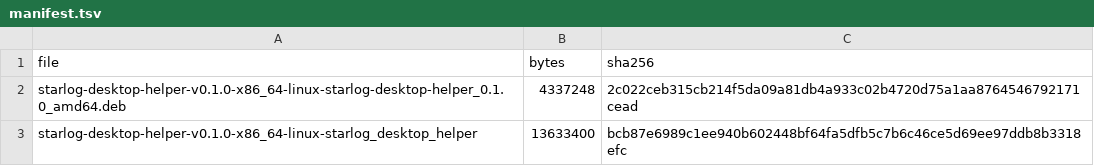
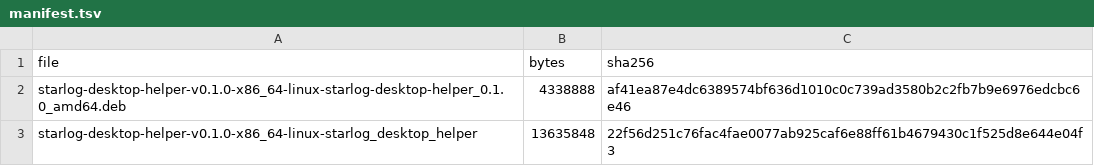
Before and after one commit to LiquidGunay/starlog, a TSV file: artifacts/desktop-helper/v0.1.0/x86_64-linux/manifest.tsv, drawn as a sheet.

```diff
--- a/artifacts/desktop-helper/v0.1.0/x86_64-linux/manifest.tsv
+++ b/artifacts/desktop-helper/v0.1.0/x86_64-linux/manifest.tsv
@@ -1,3 +1,3 @@
 file	bytes	sha256
-starlog-desktop-helper-v0.1.0-x86_64-linux-starlog-desktop-helper_0.1.0_amd64.deb	4337248	2c022ceb315cb214f5da09a81db4a933c02b4720d75a1aa8764546792171cead
-starlog-desktop-helper-v0.1.0-x86_64-linux-starlog_desktop_helper	13633400	bcb87e6989c1ee940b602448bf64fa5dfb5c7b6c46ce5d69ee97ddb8b3318efc
+starlog-desktop-helper-v0.1.0-x86_64-linux-starlog-desktop-helper_0.1.0_amd64.deb	4338888	af41ea87e4dc6389574bf636d1010c0c739ad3580b2c2fb7b9e6976edcbc6e46
+starlog-desktop-helper-v0.1.0-x86_64-linux-starlog_desktop_helper	13635848	22f56d251c76fac4fae0077ab925caf6e88ff61b4679430c1f525d8e644e04f3
```
Also changed, not shown: 29 other files.
